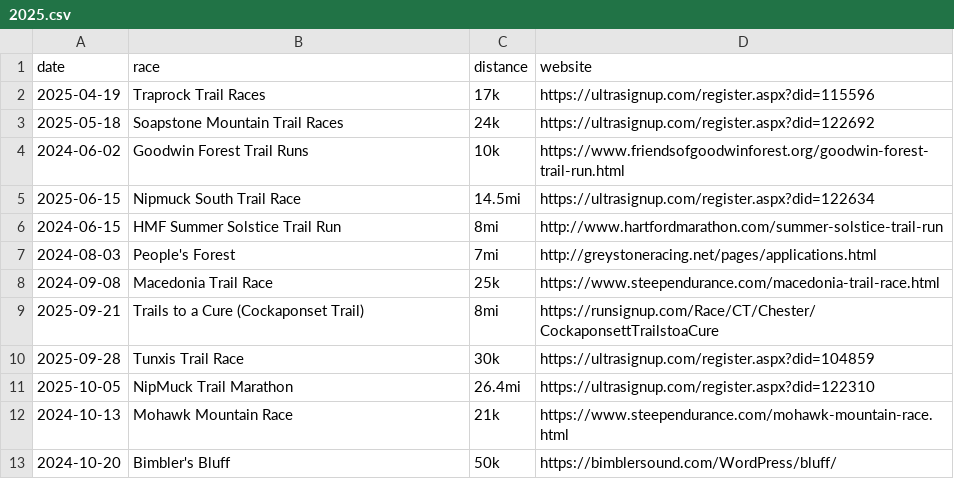
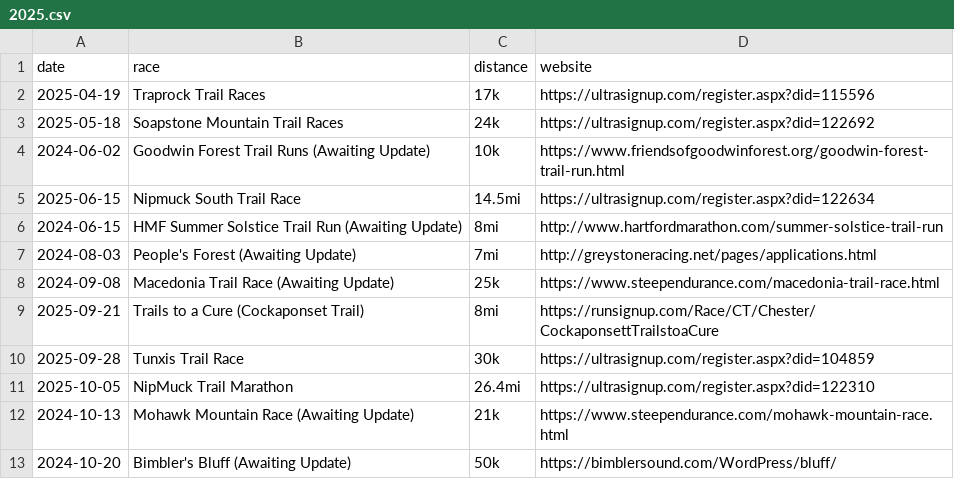
Before and after one commit to BlueBlazedTrailRunningSeries/BlueBlazedTrailRunningSeries.github.io, a CSV file: _data/races/2025.csv, drawn as a sheet.

Commit message:
Update 2025.csv

```diff
--- a/_data/races/2025.csv
+++ b/_data/races/2025.csv
@@ -3,7 +3,7 @@ date,race,distance,website
 2025-05-18,Soapstone Mountain Trail Races,24k,https://ultrasignup.com/register.aspx?did=122692
-2024-06-02,Goodwin Forest Trail Runs,10k,https://www.friendsofgoodwinforest.org/goodwin-forest-trail-run.html
+2024-06-02,Goodwin Forest Trail Runs (Awaiting Update),10k,https://www.friendsofgoodwinforest.org/goodwin-forest-trail-run.html
 2025-06-15,Nipmuck South Trail Race,14.5mi,https://ultrasignup.com/register.aspx?did=122634
-2024-06-15,HMF Summer Solstice Trail Run,8mi,http://www.hartfordmarathon.com/summer-solstice-trail-run
-2024-08-03,People's Forest,7mi,http://greystoneracing.net/pages/applications.html
-2024-09-08,Macedonia Trail Race,25k,https://www.steependurance.com/macedonia-trail-race.html
+2024-06-15,HMF Summer Solstice Trail Run (Awaiting Update),8mi,http://www.hartfordmarathon.com/summer-solstice-trail-run
+2024-08-03,People's Forest (Awaiting Update),7mi,http://greystoneracing.net/pages/applications.html
+2024-09-08,Macedonia Trail Race (Awaiting Update),25k,https://www.steependurance.com/macedonia-trail-race.html
 2025-09-21,Trails to a Cure (Cockaponset Trail),8mi,https://runsignup.com/Race/CT/Chester/CockaponsettTrailstoaCure
@@ -11,3 +11,3 @@ date,race,distance,website
 2025-10-05,NipMuck Trail Marathon,26.4mi,https://ultrasignup.com/register.aspx?did=122310
-2024-10-13,Mohawk Mountain Race,21k,https://www.steependurance.com/mohawk-mountain-race.html
-2024-10-20,Bimbler's Bluff,50k,https://bimblersound.com/WordPress/bluff/
+2024-10-13,Mohawk Mountain Race (Awaiting Update),21k,https://www.steependurance.com/mohawk-mountain-race.html
+2024-10-20,Bimbler's Bluff (Awaiting Update),50k,https://bimblersound.com/WordPress/bluff/
```
